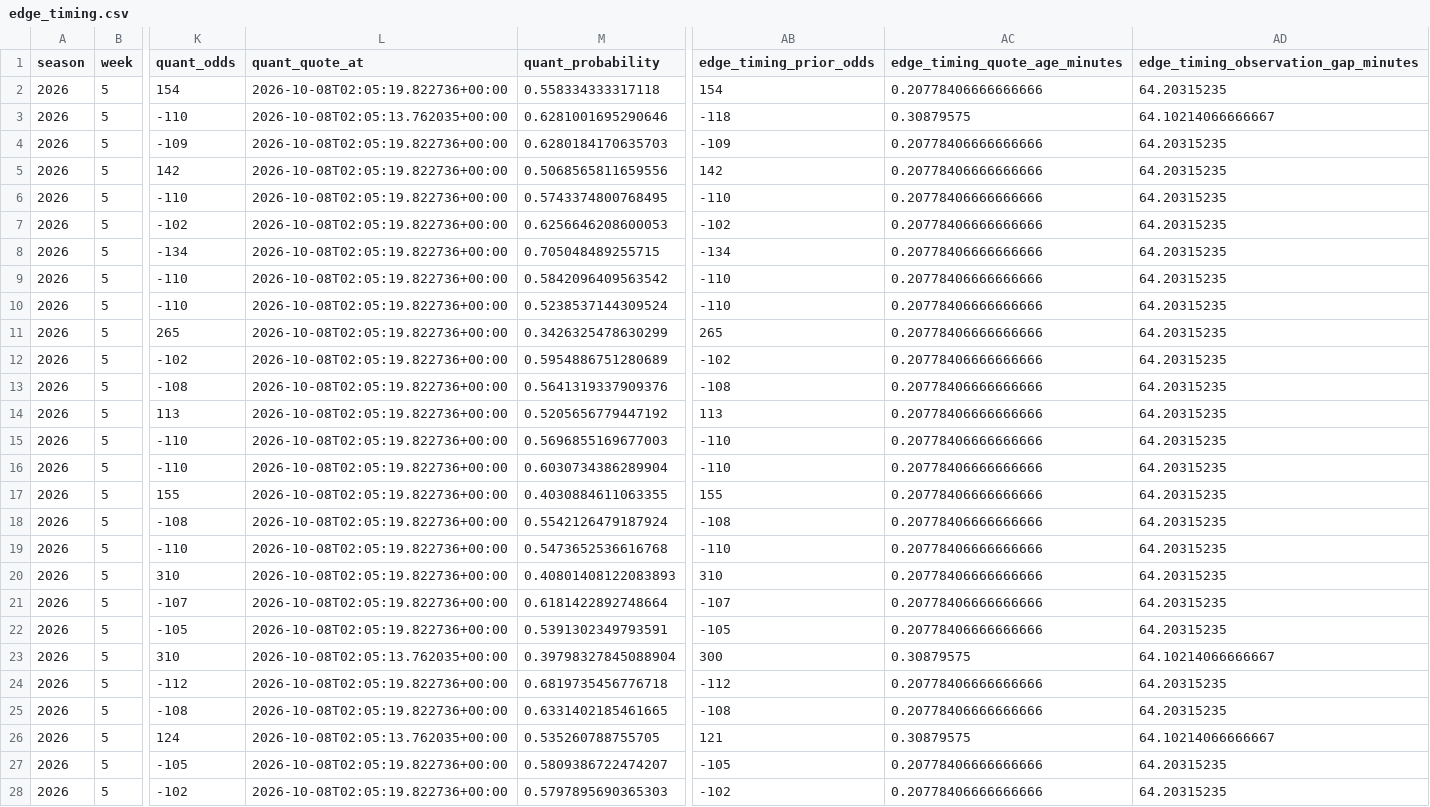
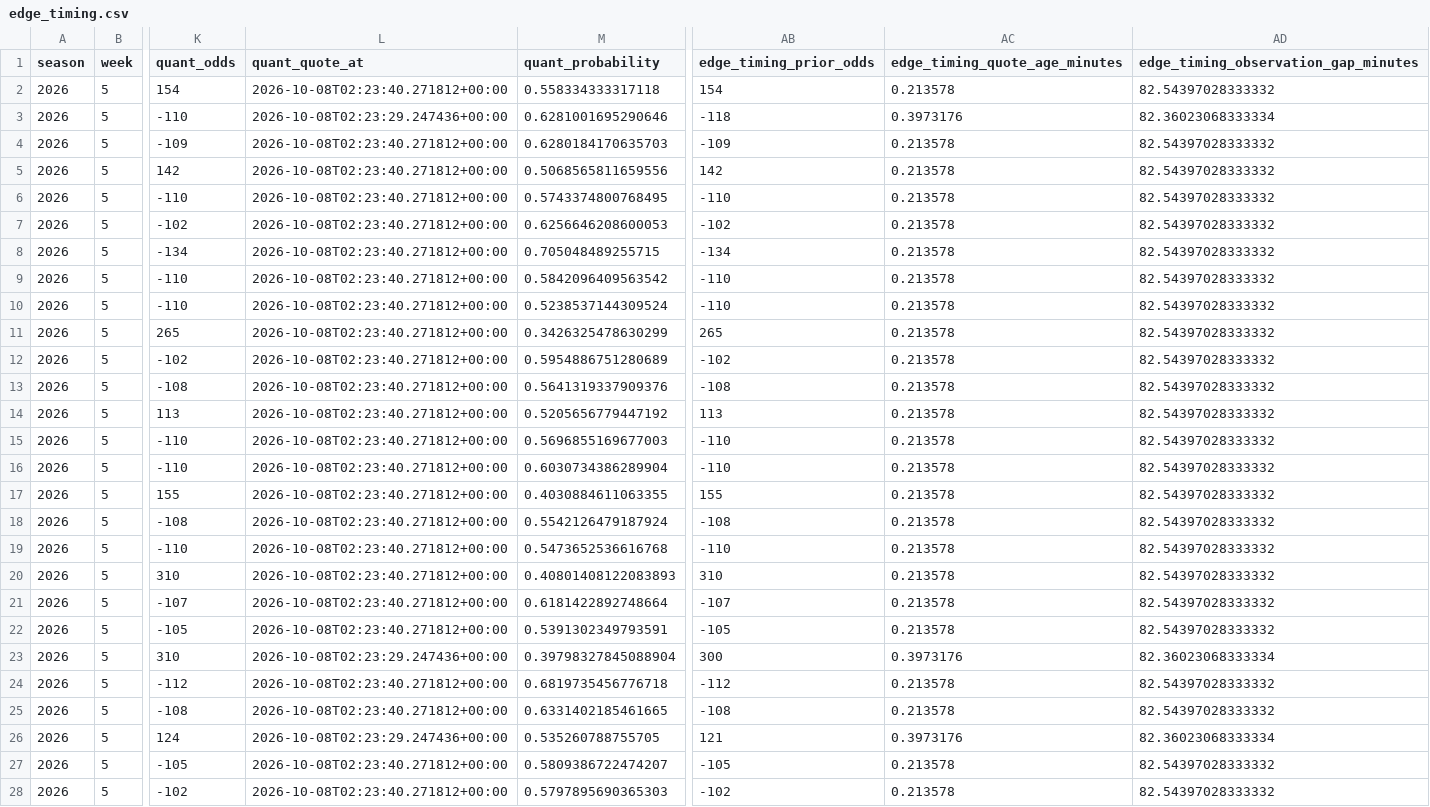
Before and after one commit to konnorharbin-star/harbin-nfl-analytics, a CSV file: docs/edge_timing.csv, drawn as a sheet; only a part is shown, gaps mark what is left out; the diff covers the shown part only; the diff names each change by its address in the sheet, - before the commit and + after, or states it on an @@ line.

```diff
--- a/docs/edge_timing.csv
+++ b/docs/edge_timing.csv
-L2 (quant_quote_at): 2026-10-08T02:05:19.822736+00:00
+L2 (quant_quote_at): 2026-10-08T02:23:40.271812+00:00
-AC2 (edge_timing_quote_age_minutes): 0.20778406666666666
+AC2 (edge_timing_quote_age_minutes): 0.213578
-AD2: 64.20315235
+AD2: 82.54397028333332
-L3 (quant_quote_at): 2026-10-08T02:05:13.762035+00:00
+L3 (quant_quote_at): 2026-10-08T02:23:29.247436+00:00
-AC3 (edge_timing_quote_age_minutes): 0.30879575
+AC3 (edge_timing_quote_age_minutes): 0.3973176
-AD3: 64.10214066666667
+AD3: 82.36023068333334
-L4:L22 (quant_quote_at): 2026-10-08T02:05:19.822736+00:00
+L4:L22 (quant_quote_at): 2026-10-08T02:23:40.271812+00:00
-AC4:AC22 (edge_timing_quote_age_minutes): 0.20778406666666666
+AC4:AC22 (edge_timing_quote_age_minutes): 0.213578
-AD4:AD22: 64.20315235
+AD4:AD22: 82.54397028333332
-L23 (quant_quote_at): 2026-10-08T02:05:13.762035+00:00
+L23 (quant_quote_at): 2026-10-08T02:23:29.247436+00:00
-AC23 (edge_timing_quote_age_minutes): 0.30879575
+AC23 (edge_timing_quote_age_minutes): 0.3973176
-AD23: 64.10214066666667
+AD23: 82.36023068333334
-L24:L25 (quant_quote_at): 2026-10-08T02:05:19.822736+00:00
+L24:L25 (quant_quote_at): 2026-10-08T02:23:40.271812+00:00
-AC24:AC25 (edge_timing_quote_age_minutes): 0.20778406666666666
+AC24:AC25 (edge_timing_quote_age_minutes): 0.213578
-AD24:AD25: 64.20315235
+AD24:AD25: 82.54397028333332
-L26 (quant_quote_at): 2026-10-08T02:05:13.762035+00:00
+L26 (quant_quote_at): 2026-10-08T02:23:29.247436+00:00
-AC26 (edge_timing_quote_age_minutes): 0.30879575
+AC26 (edge_timing_quote_age_minutes): 0.3973176
-AD26: 64.10214066666667
+AD26: 82.36023068333334
-L27:L28 (quant_quote_at): 2026-10-08T02:05:19.822736+00:00
+L27:L28 (quant_quote_at): 2026-10-08T02:23:40.271812+00:00
-AC27:AC28 (edge_timing_quote_age_minutes): 0.20778406666666666
+AC27:AC28 (edge_timing_quote_age_minutes): 0.213578
-AD27:AD28: 64.20315235
+AD27:AD28: 82.54397028333332
```
Also changed, not shown: 61 edited cells elsewhere in this file, docs/edge_exclusions.csv, docs/edge_priority.csv, 43 other files.
